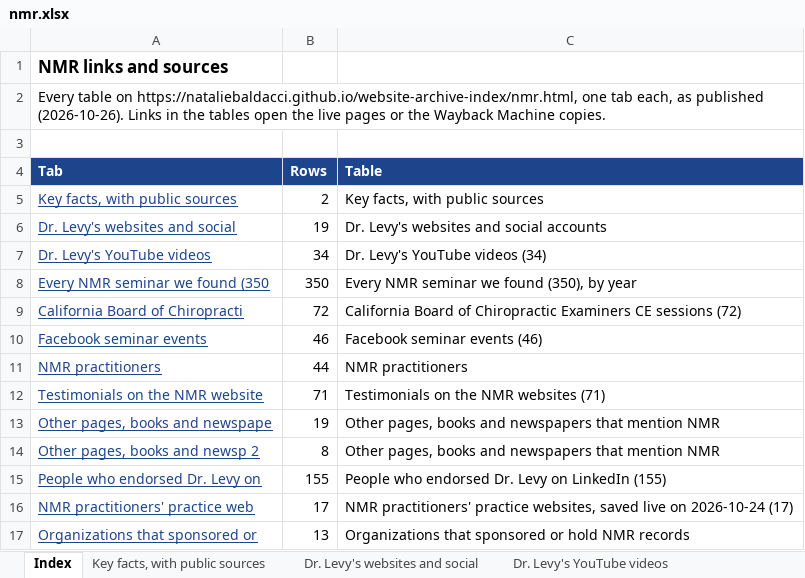
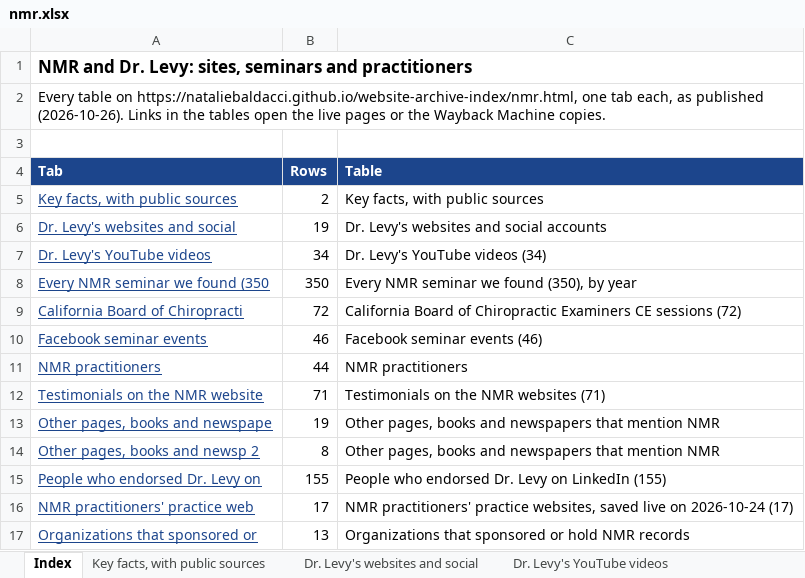
Before and after one commit to nataliebaldacci/website-archive-index, an Excel workbook: downloads/nmr.xlsx, sheet Index, drawn as a sheet; values as stored, in another font and other column widths than the file's, no borders; the diff names each change by its address in the sheet, - before the commit and + after, or states it on an @@ line.

```diff
--- a/downloads/nmr.xlsx (sheet Index)
+++ b/downloads/nmr.xlsx (sheet Index)
-A1 (Tab): NMR links and sources
+A1 (Tab): NMR and Dr. Levy: sites, seminars and practitioners
```
Also changed, not shown: downloads/cv.xlsx, downloads/doctors.xlsx, 7 other files.
